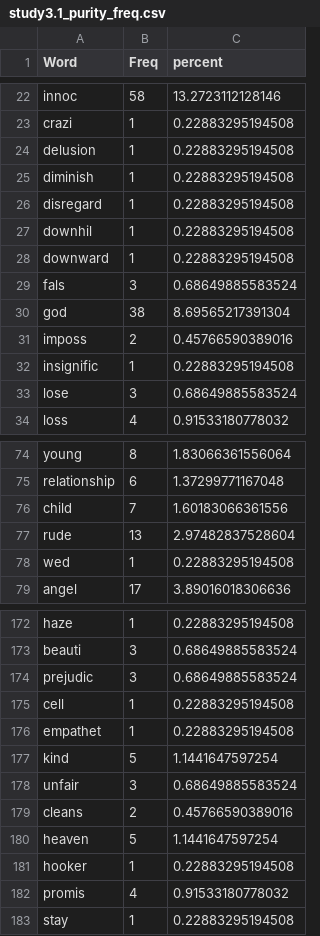
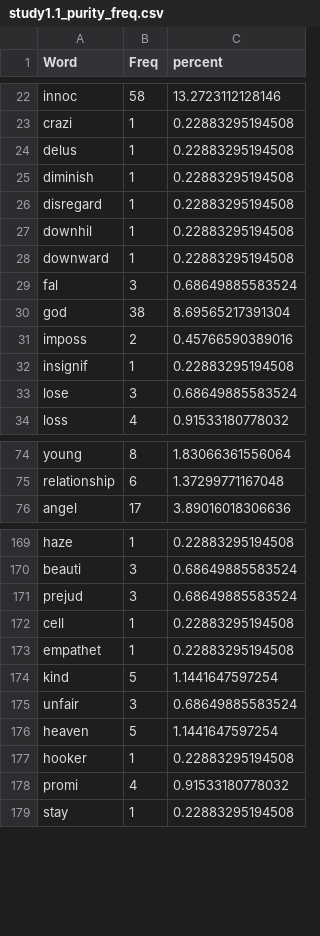
Before and after one commit to doomlab/Will-Pilot, a CSV file: study1_data/study1.1_purity_freq.csv (was exp3_data/study3.1_purity_freq.csv), drawn as a sheet; only a part is shown, gaps mark what is left out; the diff covers the shown part only.

Commit message:
updating to study 1

```diff
--- a/exp3_data/study3.1_purity_freq.csv
+++ b/study1_data/study1.1_purity_freq.csv
@@ -23,3 +23,3 @@
 "crazi",1,0.22883295194508
-"delusion",1,0.22883295194508
+"delus",1,0.22883295194508
 "diminish",1,0.22883295194508
@@ -28,6 +28,6 @@
 "downward",1,0.22883295194508
-"fals",3,0.68649885583524
+"fal",3,0.68649885583524
 "god",38,8.69565217391304
 "imposs",2,0.45766590389016
-"insignific",1,0.22883295194508
+"insignif",1,0.22883295194508
 "lose",3,0.68649885583524
@@ -75,5 +75,2 @@
 "relationship",6,1.37299771167048
-"child",7,1.60183066361556
-"rude",13,2.97482837528604
-"wed",1,0.22883295194508
 "angel",17,3.89016018306636
@@ -173,3 +170,3 @@
 "beauti",3,0.68649885583524
-"prejudic",3,0.68649885583524
+"prejud",3,0.68649885583524
 "cell",1,0.22883295194508
@@ -178,6 +175,5 @@
 "unfair",3,0.68649885583524
-"cleans",2,0.45766590389016
 "heaven",5,1.1441647597254
 "hooker",1,0.22883295194508
-"promis",4,0.91533180778032
+"promi",4,0.91533180778032
 "stay",1,0.22883295194508
```
Also changed, not shown: 2 added rows, 2 removed rows and 18 edited cells elsewhere in this file, study1_data/study1.1_authority_freq.csv, study1_data/study1.1_fair_freq.csv, 69 other files.
